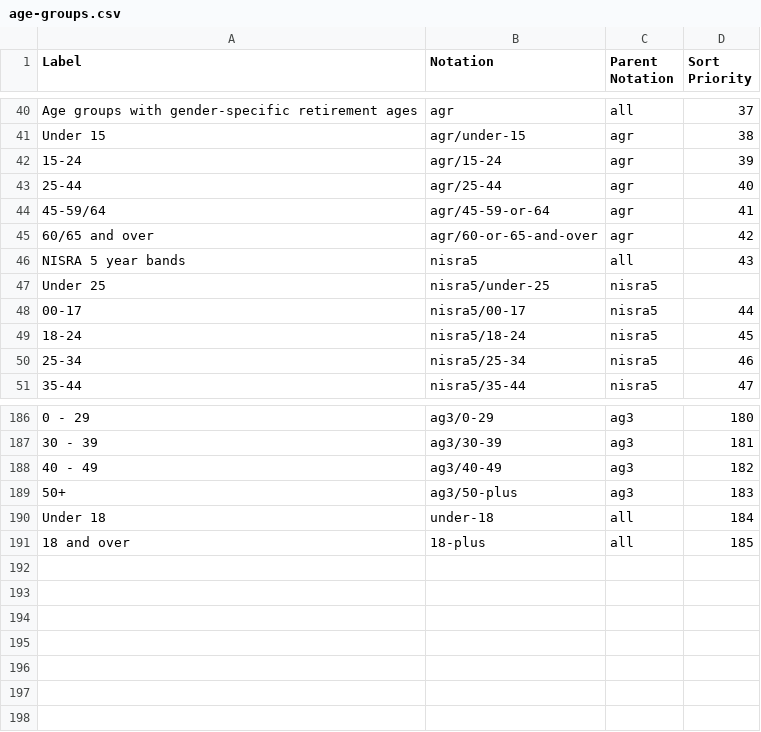
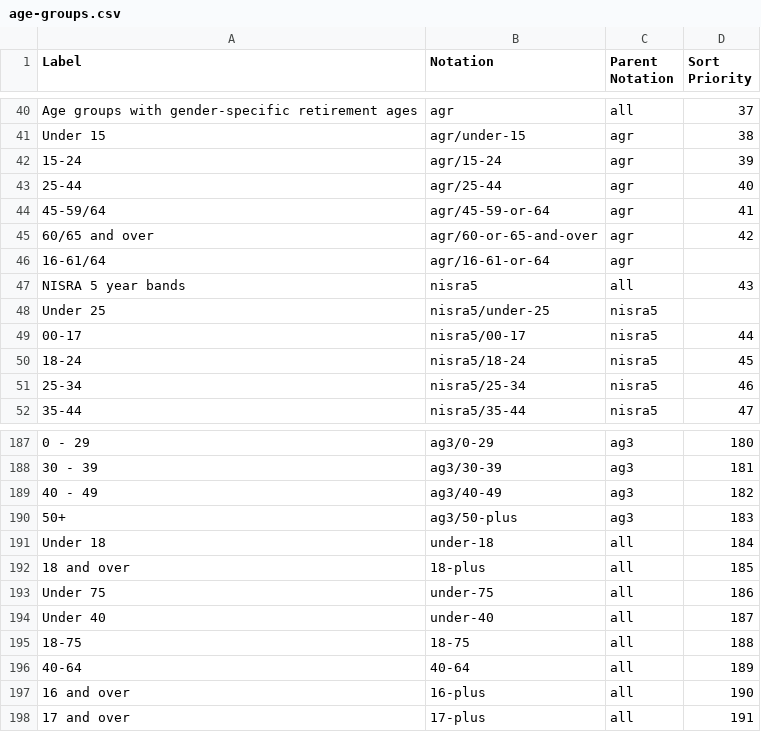
Before and after one commit to GSS-Cogs/ref_common, a CSV file: codelists/age-groups.csv, drawn as a sheet; only a part is shown, gaps mark what is left out; the diff names each change by its address in the sheet, - before the commit and + after, or states it on an @@ line.

Commit message:
Add age groups from Local Alcohol Profiles for England

```diff
--- a/codelists/age-groups.csv
+++ b/codelists/age-groups.csv
+row 46: 16-61/64 | agr/16-61-or-64 | agr
+row 193: Under 75 | under-75 | all | 186
+row 194: Under 40 | under-40 | all | 187
+row 195: 18-75 | 18-75 | all | 188
+row 196: 40-64 | 40-64 | all | 189
+row 197: 16 and over | 16-plus | all | 190
+row 198: 17 and over | 17-plus | all | 191
```
